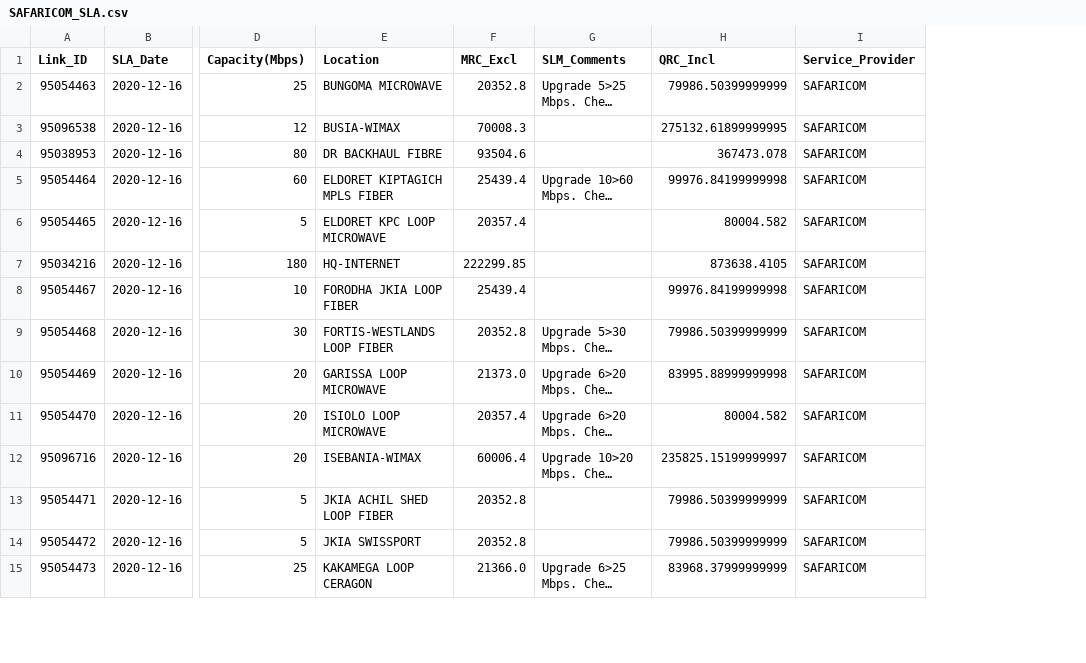
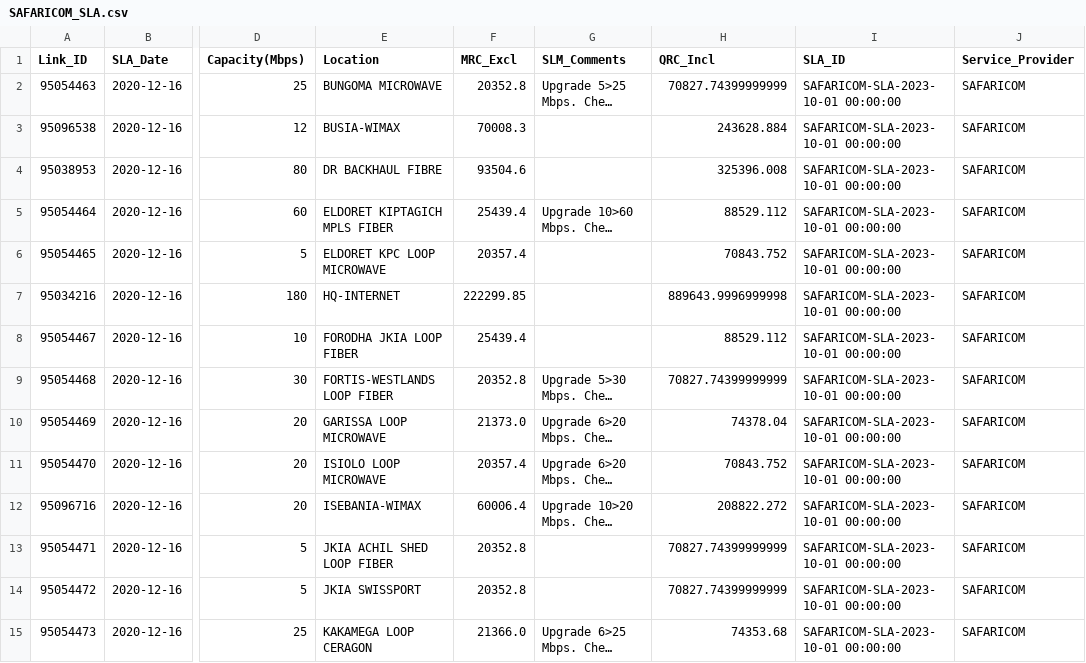
Before and after one commit to JackronyK/SLA_ETL, a CSV file: Processsed_Data/SAFARICOM_SLA.csv, drawn as a sheet; only a part is shown, gaps mark what is left out; long unchanged cells end in …; the diff covers the shown part only; the diff names each change by its address in the sheet, - before the commit and + after, or states it on an @@ line.

```diff
--- a/Processsed_Data/SAFARICOM_SLA.csv
+++ b/Processsed_Data/SAFARICOM_SLA.csv
+column I (SLA_ID), rows 2-15: all SAFARICOM-SLA-2023-10-01 00:00:00
-H2 (QRC_Incl): 79986.50399999999
+H2 (QRC_Incl): 70827.74399999999
-H3 (QRC_Incl): 275132.61899999995
+H3 (QRC_Incl): 243628.884
-H4 (QRC_Incl): 367473.078
+H4 (QRC_Incl): 325396.008
-H5 (QRC_Incl): 99976.84199999998
+H5 (QRC_Incl): 88529.112
-H6 (QRC_Incl): 80004.582
+H6 (QRC_Incl): 70843.752
-H7 (QRC_Incl): 873638.4105
+H7 (QRC_Incl): 889643.9996999998
-H8 (QRC_Incl): 99976.84199999998
+H8 (QRC_Incl): 88529.112
-H9 (QRC_Incl): 79986.50399999999
+H9 (QRC_Incl): 70827.74399999999
-H10 (QRC_Incl): 83995.88999999998
+H10 (QRC_Incl): 74378.04
-H11 (QRC_Incl): 80004.582
+H11 (QRC_Incl): 70843.752
-H12 (QRC_Incl): 235825.15199999997
+H12 (QRC_Incl): 208822.272
-H13:H14 (QRC_Incl): 79986.50399999999
+H13:H14 (QRC_Incl): 70827.74399999999
-H15 (QRC_Incl): 83968.37999999999
+H15 (QRC_Incl): 74353.68
```
Also changed, not shown: 45 edited cells elsewhere in this file, Processsed_Data/Invoice_Combined.csv, Processsed_Data/LTK_SLA.csv, 3 other files.
